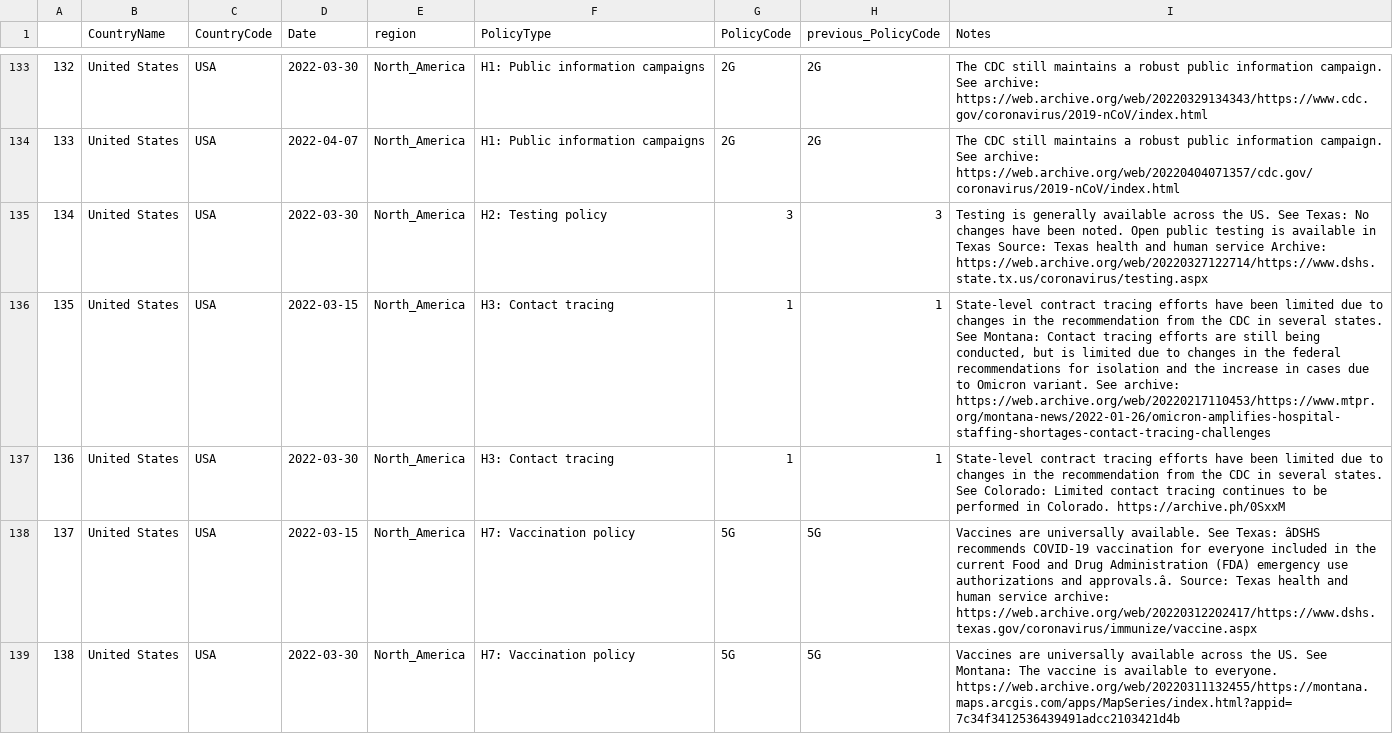
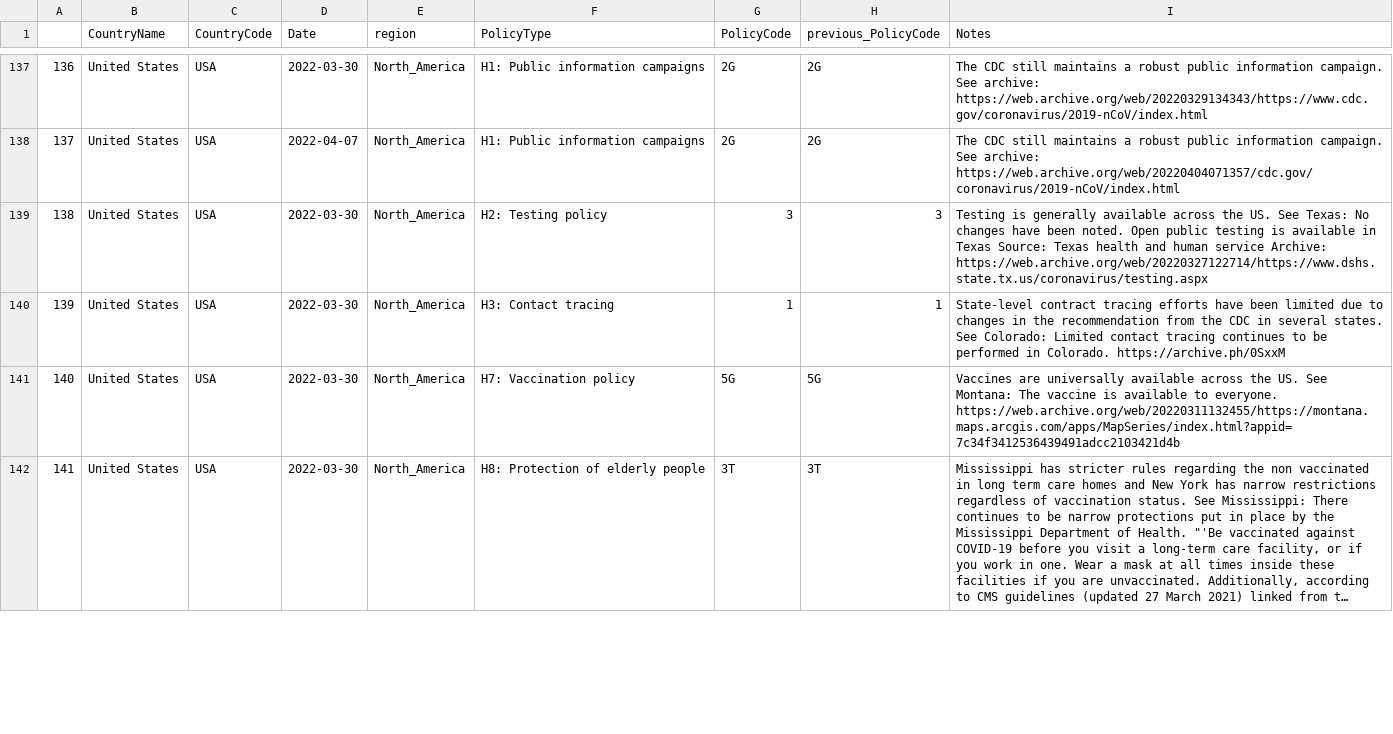
Before and after one commit to tatlowhelen/covid-policy-scratchpad, a CSV file: regional_changes/latest_North_America.csv, drawn as a sheet; only a part is shown, gaps mark what is left out; the shorter side is filled out with more unchanged rows; long unchanged cells end in …; removed rows and columns are numbered as before the commit, all else as after; the diff covers the shown part only; the diff names each change by its address in the sheet, - before the commit and + after, or states it on an @@ line.

```diff
--- a/regional_changes/latest_North_America.csv
+++ b/regional_changes/latest_North_America.csv
@@ column A renumbered from row 10 down @@
-row 136: 135 | United States | USA | 2022-03-15 | North_America | H3: Contact tracing | 1 | 1 | State-level contract tracing efforts have been limited due to changes in the recommendation from the CDC in several states. See Montana: Contact tracing efforts are still being conducted, but is limited due to changes in the federal recommendations for isolation and the increase in cases due to Omicron variant. See archive: https://web.archive.org/web/20220217110453/https://www.mtpr.org/montana-news/2022-01-26/omicron-amplifies-hospital-staffing-shortages-contact-tracing-challenges
-row 138: 137 | United States | USA | 2022-03-15 | North_America | H7: Vaccination policy | 5G | 5G | Vaccines are universally available. See Texas: âDSHS recommends COVID-19 vaccination for everyone included in the current Food and Drug Administration (FDA) emergency use authorizations and approvals.â. Source: Texas health and human service archive: https://web.archive.org/web/20220312202417/https://www.dshs.texas.gov/coronavirus/immunize/vaccine.aspx
```
Also changed, not shown: 4 added rows and 1 removed row elsewhere in this file, regional_changes/latest_Middle_East_North_Africa.csv, 15 other files.
